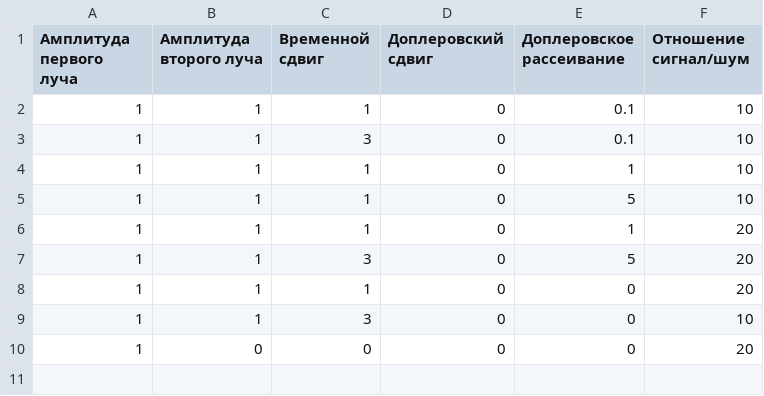
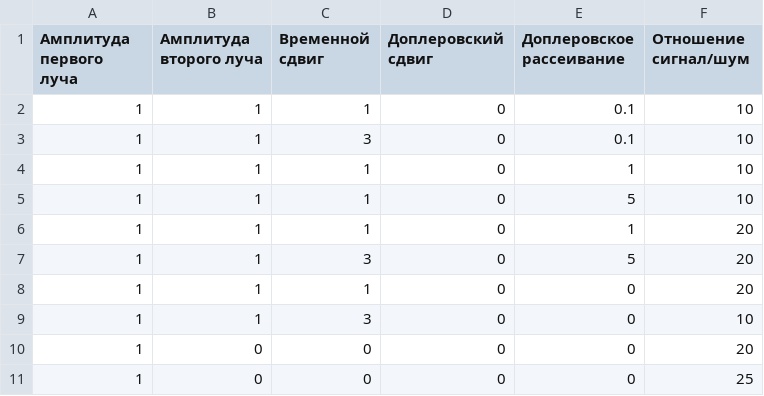
Before and after one commit to DavydoffDenis/HFSimulator, a CSV file: parameters_for_sim.csv, drawn as a sheet.

```diff
--- a/parameters_for_sim.csv
+++ b/parameters_for_sim.csv
@@ -10 +10,2 @@
 1,0,0,0,0,20
+1,0,0,0,0,25
```
Also changed, not shown: 54 other files.
